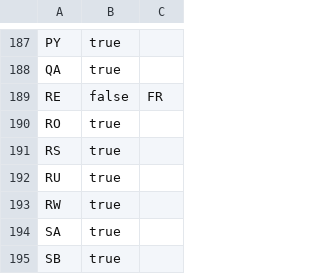
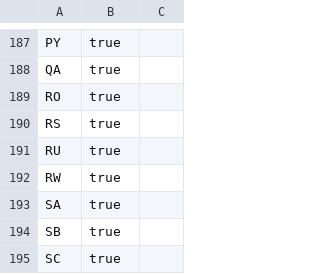
Before and after one commit to ipregistry/iso3166, a CSV file: countries-sovereignty.csv, drawn as a sheet; only a part is shown, gaps mark what is left out; the shorter side is filled out with more unchanged rows.

```diff
--- a/countries-sovereignty.csv
+++ b/countries-sovereignty.csv
@@ -188,3 +188,2 @@ PY,true,
 QA,true,
-RE,false,FR
 RO,true,
```
Also changed, not shown: administrative-languages.csv.
